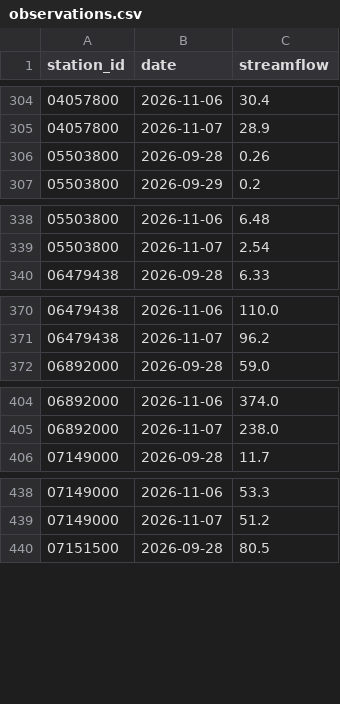
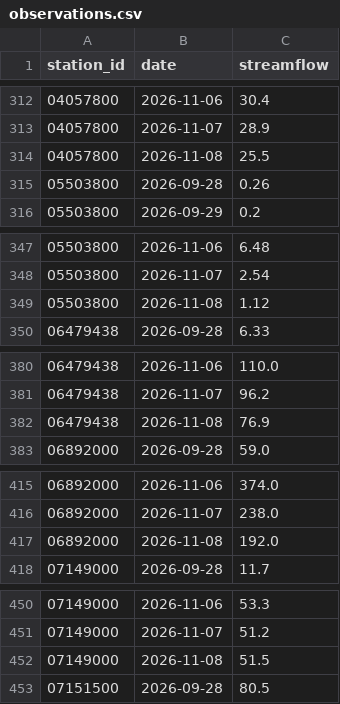
Before and after one commit to Jaugjaug/Portfolio3-hydro-risk-dashboard, a CSV file: data/observations.csv, drawn as a sheet; only a part is shown, gaps mark what is left out; the diff covers the shown part only.

```diff
--- a/data/observations.csv
+++ b/data/observations.csv
@@ -305,2 +313,3 @@ station_id,date,streamflow
 04057800,2026-11-07,28.9
+04057800,2026-11-08,25.5
 05503800,2026-09-28,0.26
@@ -339,2 +348,3 @@ station_id,date,streamflow
 05503800,2026-11-07,2.54
+05503800,2026-11-08,1.12
 06479438,2026-09-28,6.33
@@ -371,2 +381,3 @@ station_id,date,streamflow
 06479438,2026-11-07,96.2
+06479438,2026-11-08,76.9
 06892000,2026-09-28,59.0
@@ -405,2 +416,3 @@ station_id,date,streamflow
 06892000,2026-11-07,238.0
+06892000,2026-11-08,192.0
 07149000,2026-09-28,11.7
@@ -439,2 +451,3 @@ station_id,date,streamflow
 07149000,2026-11-07,51.2
+07149000,2026-11-08,51.5
 07151500,2026-09-28,80.5
```
Also changed, not shown: 15 added rows and 13 edited cells elsewhere in this file.
